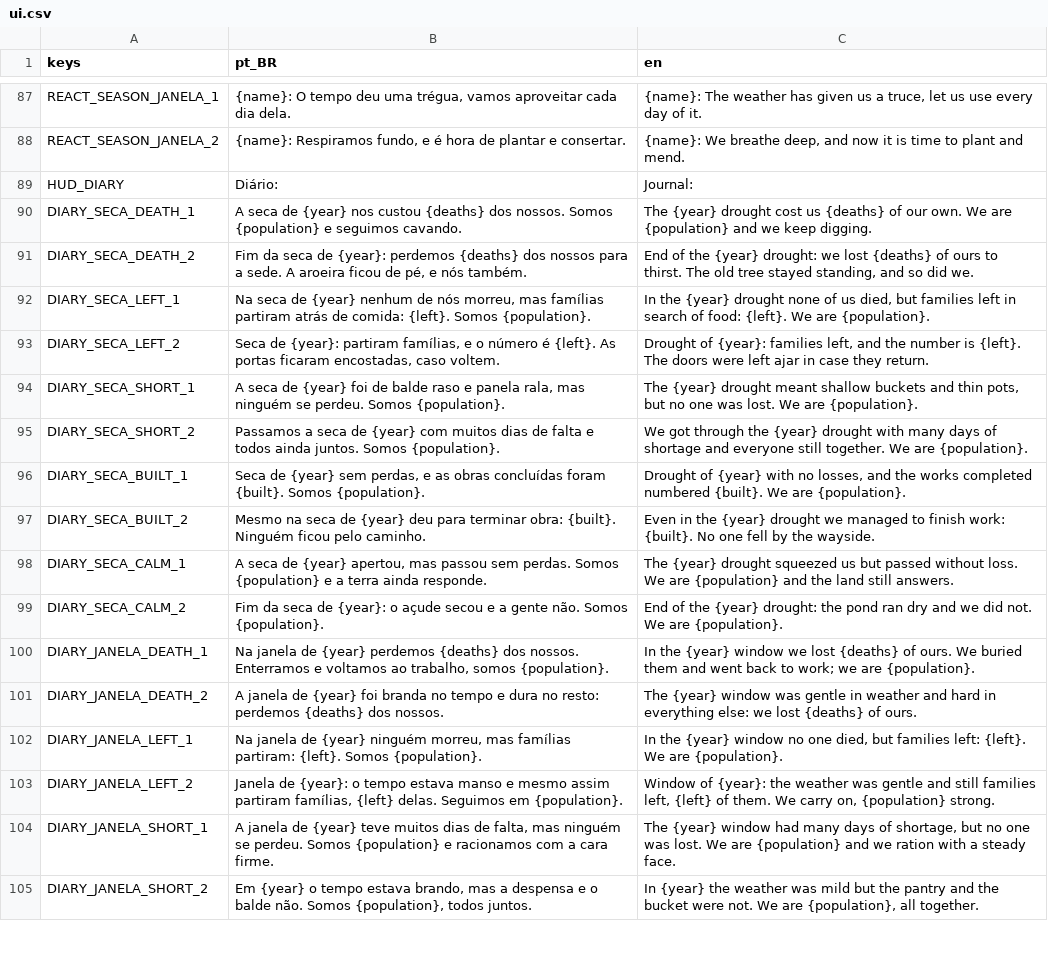
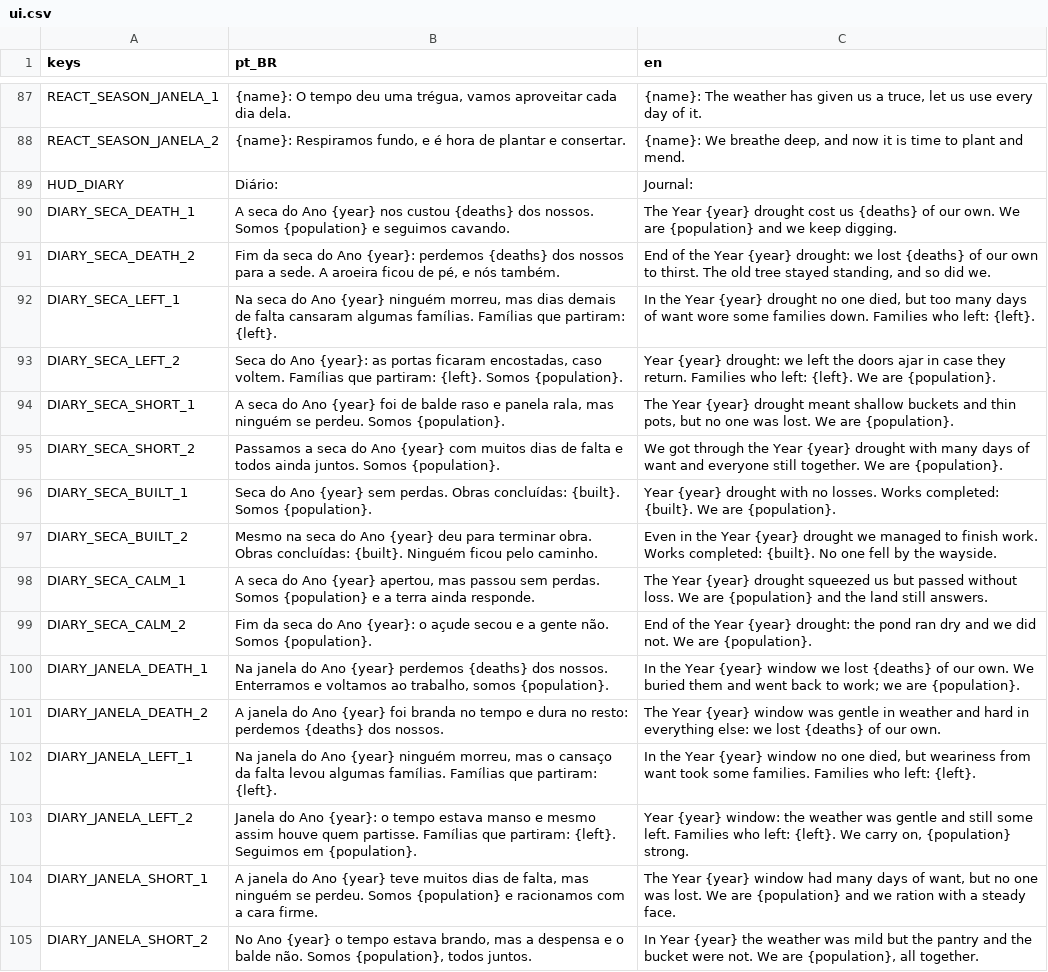
Before and after one commit to Alucardjrr/jogo-estacoes, a CSV file: data/text/ui.csv, drawn as a sheet; only a part is shown, gaps mark what is left out; the diff covers the shown part only; the diff names each change by its address in the sheet, - before the commit and + after, or states it on an @@ line.

```diff
--- a/data/text/ui.csv
+++ b/data/text/ui.csv
-B90 (pt_BR): A seca de {year} nos…
+B90 (pt_BR): A seca do Ano {year} nos…
-C90 (en): The {year} drought…
+C90 (en): The Year {year} drought…
-B91 (pt_BR): …da seca de {year}: perdemos…
+B91 (pt_BR): …da seca do Ano {year}: perdemos…
-C91 (en): …of the {year} drought: we lost {deaths} of ours to thirst.…
+C91 (en): …of the Year {year} drought: we lost {deaths} of our own to thirst.…
-B92 (pt_BR): Na seca de {year} nenhum de nós morreu, mas famílias partiram atrás de comida: {left}. Somos {population}.
+B92 (pt_BR): Na seca do Ano {year} ninguém morreu, mas dias demais de falta cansaram algumas famílias. Famílias que partiram: {left}.
-C92 (en): In the {year} drought none of us died, but families left in search of food: {left}. We are {population}.
+C92 (en): In the Year {year} drought no one died, but too many days of want wore some families down. Families who left: {left}.
-B93 (pt_BR): Seca de {year}: partiram famílias, e o número é {left}. As portas ficaram encostadas, caso voltem.
+B93 (pt_BR): Seca do Ano {year}: as portas ficaram encostadas, caso voltem. Famílias que partiram: {left}. Somos {population}.
-C93 (en): Drought of {year}: families left, and the number is {left}. The doors were left ajar in case they return.
+C93 (en): Year {year} drought: we left the doors ajar in case they return. Families who left: {left}. We are {population}.
-B94 (pt_BR): A seca de {year} foi…
+B94 (pt_BR): A seca do Ano {year} foi…
-C94 (en): The {year} drought…
+C94 (en): The Year {year} drought…
-B95 (pt_BR): …a seca de {year} com…
+B95 (pt_BR): …a seca do Ano {year} com…
-C95 (en): …through the {year} drought with many days of shortage and everyone…
+C95 (en): …through the Year {year} drought with many days of want and everyone…
-B96 (pt_BR): Seca de {year} sem perdas, e as obras concluídas foram {built}. Somos…
+B96 (pt_BR): Seca do Ano {year} sem perdas. Obras concluídas: {built}. Somos…
-C96 (en): Drought of {year} with no losses, and the works completed numbered {built}. We…
+C96 (en): Year {year} drought with no losses. Works completed: {built}. We…
-B97 (pt_BR): …na seca de {year} deu para terminar obra: {built}. Ninguém…
+B97 (pt_BR): …na seca do Ano {year} deu para terminar obra. Obras concluídas: {built}. Ninguém…
-C97 (en): …in the {year} drought we managed to finish work: {built}. No…
+C97 (en): …in the Year {year} drought we managed to finish work. Works completed: {built}. No…
-B98 (pt_BR): A seca de {year} apertou,…
+B98 (pt_BR): A seca do Ano {year} apertou,…
-C98 (en): The {year} drought…
+C98 (en): The Year {year} drought…
-B99 (pt_BR): …da seca de {year}: o…
+B99 (pt_BR): …da seca do Ano {year}: o…
-C99 (en): …of the {year} drought:…
+C99 (en): …of the Year {year} drought:…
-B100 (pt_BR): Na janela de {year} perdemos…
+B100 (pt_BR): Na janela do Ano {year} perdemos…
-C100 (en): In the {year} window we lost {deaths} of ours. We buried…
+C100 (en): In the Year {year} window we lost {deaths} of our own. We buried…
-B101 (pt_BR): A janela de {year} foi…
+B101 (pt_BR): A janela do Ano {year} foi…
-C101 (en): The {year} window was gentle in weather and hard in everything else: we lost {deaths} of ours.
+C101 (en): The Year {year} window was gentle in weather and hard in everything else: we lost {deaths} of our own.
-B102 (pt_BR): Na janela de {year} ninguém morreu, mas famílias partiram: {left}. Somos {population}.
+B102 (pt_BR): Na janela do Ano {year} ninguém morreu, mas o cansaço da falta levou algumas famílias. Famílias que partiram: {left}.
-C102 (en): In the {year} window no one died, but families left: {left}. We are {population}.
+C102 (en): In the Year {year} window no one died, but weariness from want took some families. Families who left: {left}.
-B103 (pt_BR): Janela de {year}: o tempo estava manso e mesmo assim partiram famílias, {left} delas. Seguimos em…
+B103 (pt_BR): Janela do Ano {year}: o tempo estava manso e mesmo assim houve quem partisse. Famílias que partiram: {left}. Seguimos em…
-C103 (en): Window of {year}: the weather was gentle and still families left, {left} of them. We carry…
+C103 (en): Year {year} window: the weather was gentle and still some left. Families who left: {left}. We carry…
-B104 (pt_BR): A janela de {year} teve…
+B104 (pt_BR): A janela do Ano {year} teve…
-C104 (en): The {year} window had many days of shortage, but no…
+C104 (en): The Year {year} window had many days of want, but no…
-B105 (pt_BR): Em {year} o…
+B105 (pt_BR): No Ano {year} o…
-C105 (en): In {year} the…
+C105 (en): In Year {year} the…
```
Also changed, not shown: 30 edited cells elsewhere in this file.
